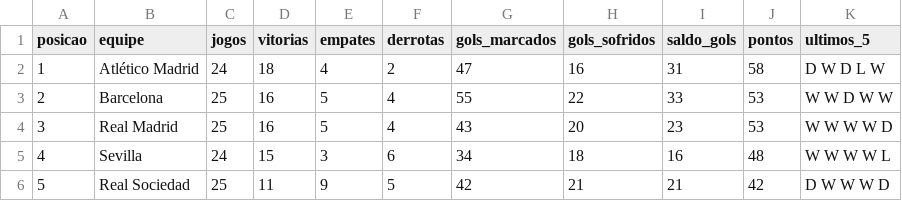
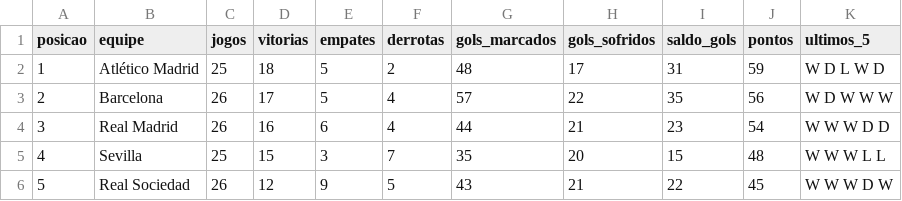
Before and after one commit to MarcosRMG/Estatisticas-de-Futebol, a CSV file: dados/la_liga/tabela_liga.csv, drawn as a sheet; only a part is shown; the diff covers the shown part only.

```diff
--- a/dados/la_liga/tabela_liga.csv
+++ b/dados/la_liga/tabela_liga.csv
@@ -1,6 +1,6 @@
 posicao,equipe,jogos,vitorias,empates,derrotas,gols_marcados,gols_sofridos,saldo_gols,pontos,ultimos_5
-1,Atlético Madrid,24,18,4,2,47,16,31,58,D W D L W
-2,Barcelona,25,16,5,4,55,22,33,53,W W D W W
-3,Real Madrid,25,16,5,4,43,20,23,53,W W W W D
-4,Sevilla,24,15,3,6,34,18,16,48,W W W W L
-5,Real Sociedad,25,11,9,5,42,21,21,42,D W W W D
+1,Atlético Madrid,25,18,5,2,48,17,31,59,W D L W D
+2,Barcelona,26,17,5,4,57,22,35,56,W D W W W
+3,Real Madrid,26,16,6,4,44,21,23,54,W W W D D
+4,Sevilla,25,15,3,7,35,20,15,48,W W W L L
+5,Real Sociedad,26,12,9,5,43,21,22,45,W W W D W
```
Also changed, not shown: 107 edited cells elsewhere in this file, dados/bundesliga/tabela_liga.csv, dados/franca/tabela_liga.csv, 5 other files.
